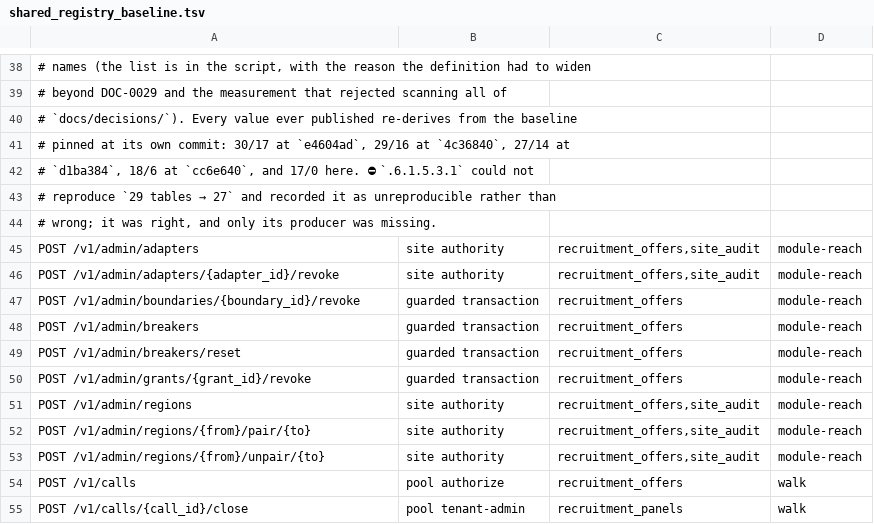
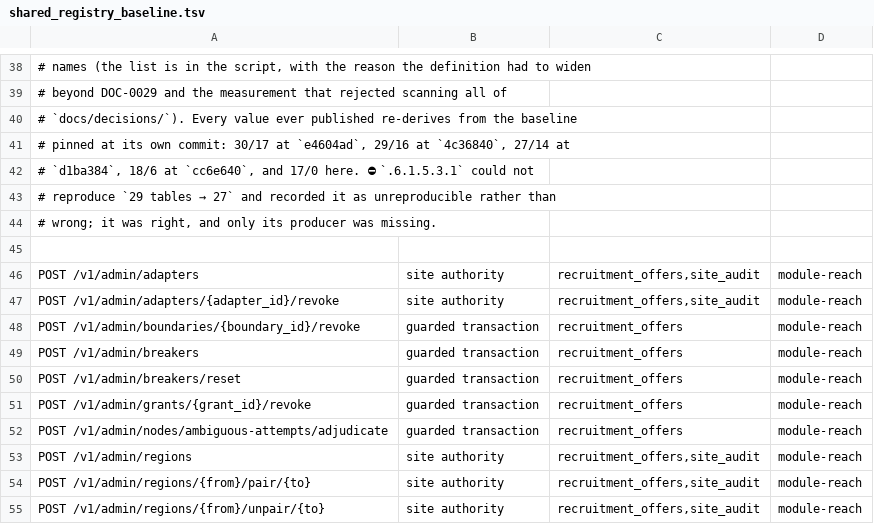
Before and after one commit to rdje/reasonbraid, a TSV file: .doctrine/shared_registry_baseline.tsv, drawn as a sheet; only a part is shown, gaps mark what is left out; the shorter side is filled out with more unchanged rows; the diff names each change by its address in the sheet, - before the commit and + after, or states it on an @@ line.

```diff
--- a/.doctrine/shared_registry_baseline.tsv
+++ b/.doctrine/shared_registry_baseline.tsv
+row 45: (empty)
+row 52: POST /v1/admin/nodes/ambiguous-attempts/adjudicate | guarded transaction | recruitment_offers | module-reach
```
Also changed, not shown: .doctrine/book_surface_verdicts.tsv, .doctrine/operator_surfaces.tsv, 17 other files.
